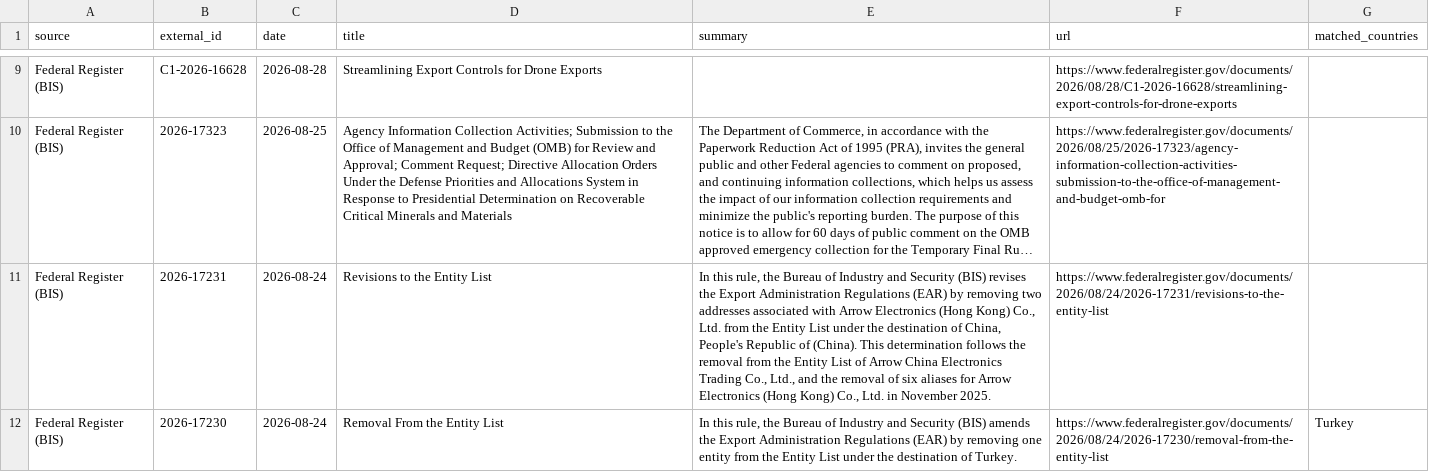
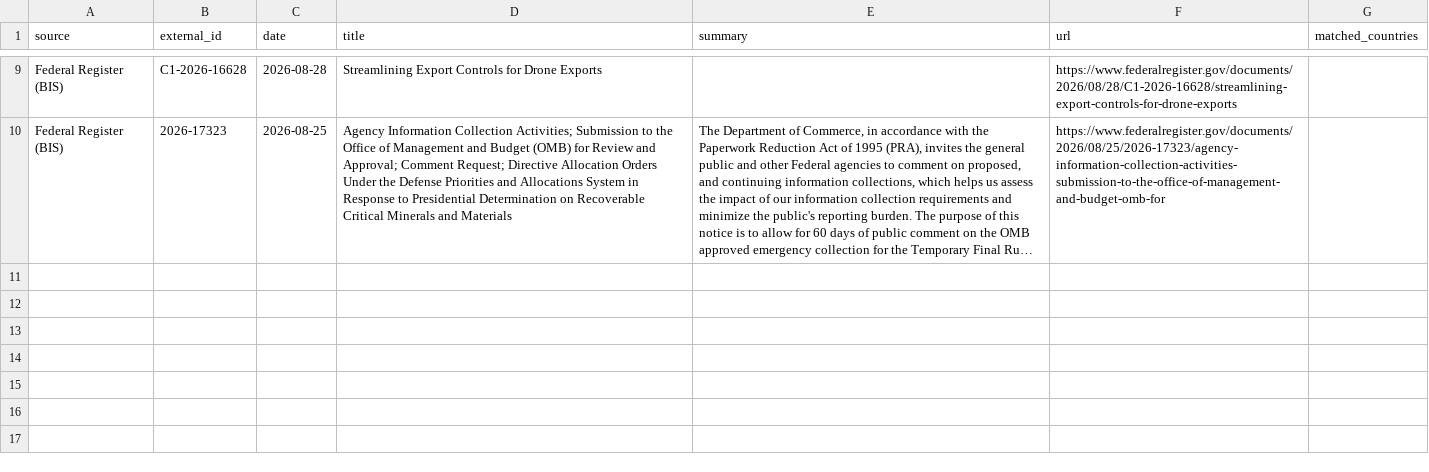
Before and after one commit to rafaywaqar2004-lang/oaqjp-final-project-emb-ai, a CSV file: data/candidate_events/candidates.csv, drawn as a sheet; only a part is shown, gaps mark what is left out; long unchanged cells end in …; the diff names each change by its address in the sheet, - before the commit and + after, or states it on an @@ line.

```diff
--- a/data/candidate_events/candidates.csv
+++ b/data/candidate_events/candidates.csv
-row 11: Federal Register (BIS) | 2026-17231 | 2026-08-24 | Revisions to the Entity List | In this rule, the Bureau of Industry and Security (BIS) revises the Export Administration Regulations (EAR) by removing two addresses associated with Arrow Electronics (Hong Kong) Co., Ltd. from the Entity List under the destination of China, People's Republic of (China). This determination follows the removal from the Entity List of Arrow China Electronics Trading Co., Ltd., and the removal of six aliases for Arrow Electronics (Hong Kong) Co., Ltd. in November 2025. | https://www.federalregister.gov/documents/2026/08/24/2026-17231/revisions-to-the-entity-list
-row 12: Federal Register (BIS) | 2026-17230 | 2026-08-24 | Removal From the Entity List | In this rule, the Bureau of Industry and Security (BIS) amends the Export Administration Regulations (EAR) by removing one entity from the Entity List under the destination of Turkey. | https://www.federalregister.gov/documents/2026/08/24/2026-17230/removal-from-the-entity-list | Turkey
```
